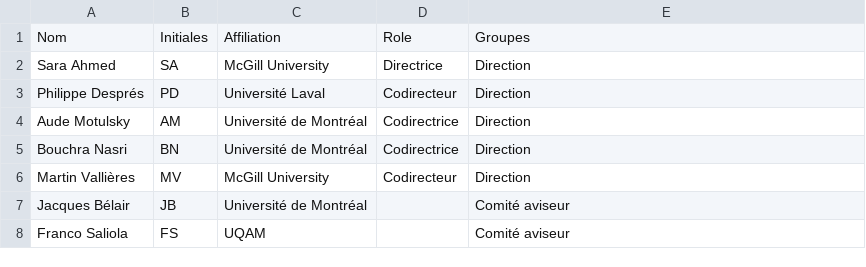
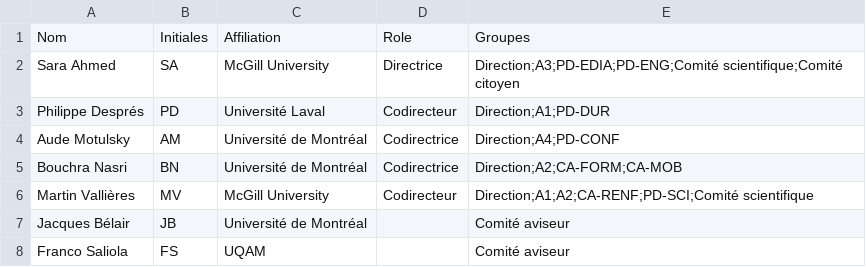
Before and after one commit to TessRSN/chantiers, a CSV file: membres.csv, drawn as a sheet; only a part is shown; the diff covers the shown part only.

Commit message:
Mise à jour comités, coleads et nouveaux membres

```diff
--- a/membres.csv
+++ b/membres.csv
@@ -1,7 +1,7 @@
 Nom,Initiales,Affiliation,Role,Groupes
-Sara Ahmed,SA,McGill University,Directrice,Direction
-Philippe Després,PD,Université Laval,Codirecteur,Direction
-Aude Motulsky,AM,Université de Montréal,Codirectrice,Direction
-Bouchra Nasri,BN,Université de Montréal,Codirectrice,Direction
-Martin Vallières,MV,McGill University,Codirecteur,Direction
+Sara Ahmed,SA,McGill University,Directrice,Direction;A3;PD-EDIA;PD-ENG;Comité scientifique;Comité citoyen
+Philippe Després,PD,Université Laval,Codirecteur,Direction;A1;PD-DUR
+Aude Motulsky,AM,Université de Montréal,Codirectrice,Direction;A4;PD-CONF
+Bouchra Nasri,BN,Université de Montréal,Codirectrice,Direction;A2;CA-FORM;CA-MOB
+Martin Vallières,MV,McGill University,Codirecteur,Direction;A1;A2;CA-RENF;PD-SCI;Comité scientifique
 Jacques Bélair,JB,Université de Montréal,,Comité aviseur
```
Also changed, not shown: 5 added rows, 1 removed row and 36 edited cells elsewhere in this file.
